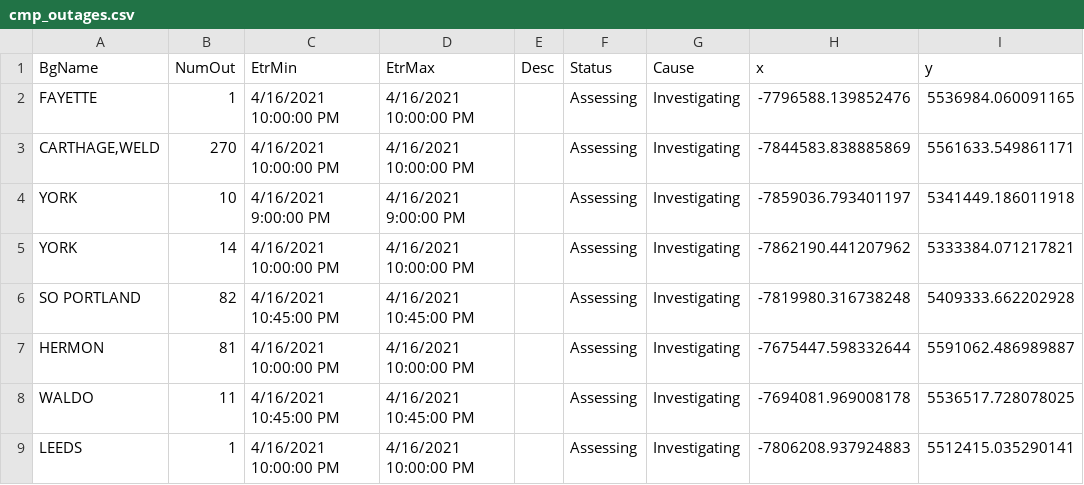
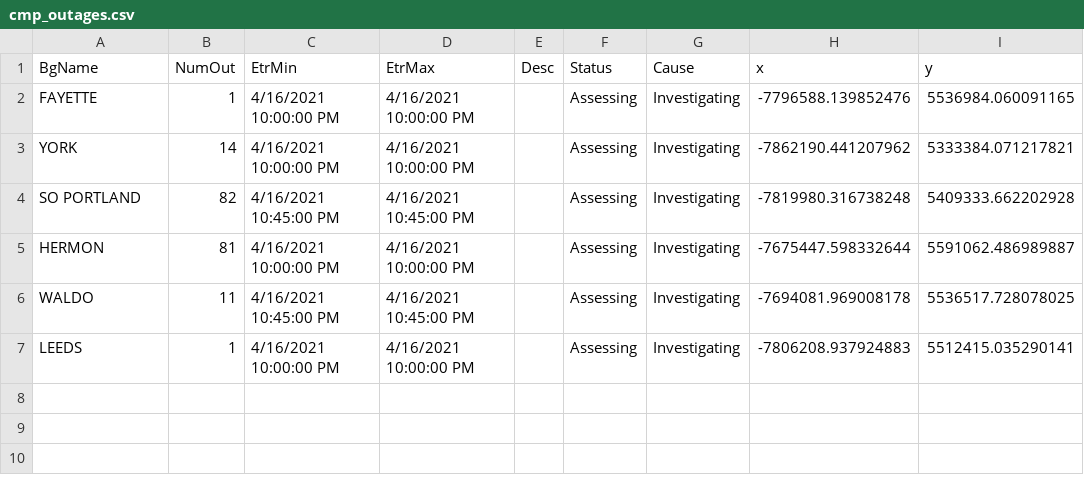
Before and after one commit to abkfenris/cmp-outages, a CSV file: cmp_outages.csv, drawn as a sheet; the diff names each change by its address in the sheet, - before the commit and + after, or states it on an @@ line.

```diff
--- a/cmp_outages.csv
+++ b/cmp_outages.csv
-row 3: CARTHAGE,WELD | 270 | 4/16/2021 10:00:00 PM | 4/16/2021 10:00:00 PM |  | Assessing | Investigating | -7844583.838885869 | 5561633.549861171
-row 4: YORK | 10 | 4/16/2021 9:00:00 PM | 4/16/2021 9:00:00 PM |  | Assessing | Investigating | -7859036.793401197 | 5341449.186011918
```
